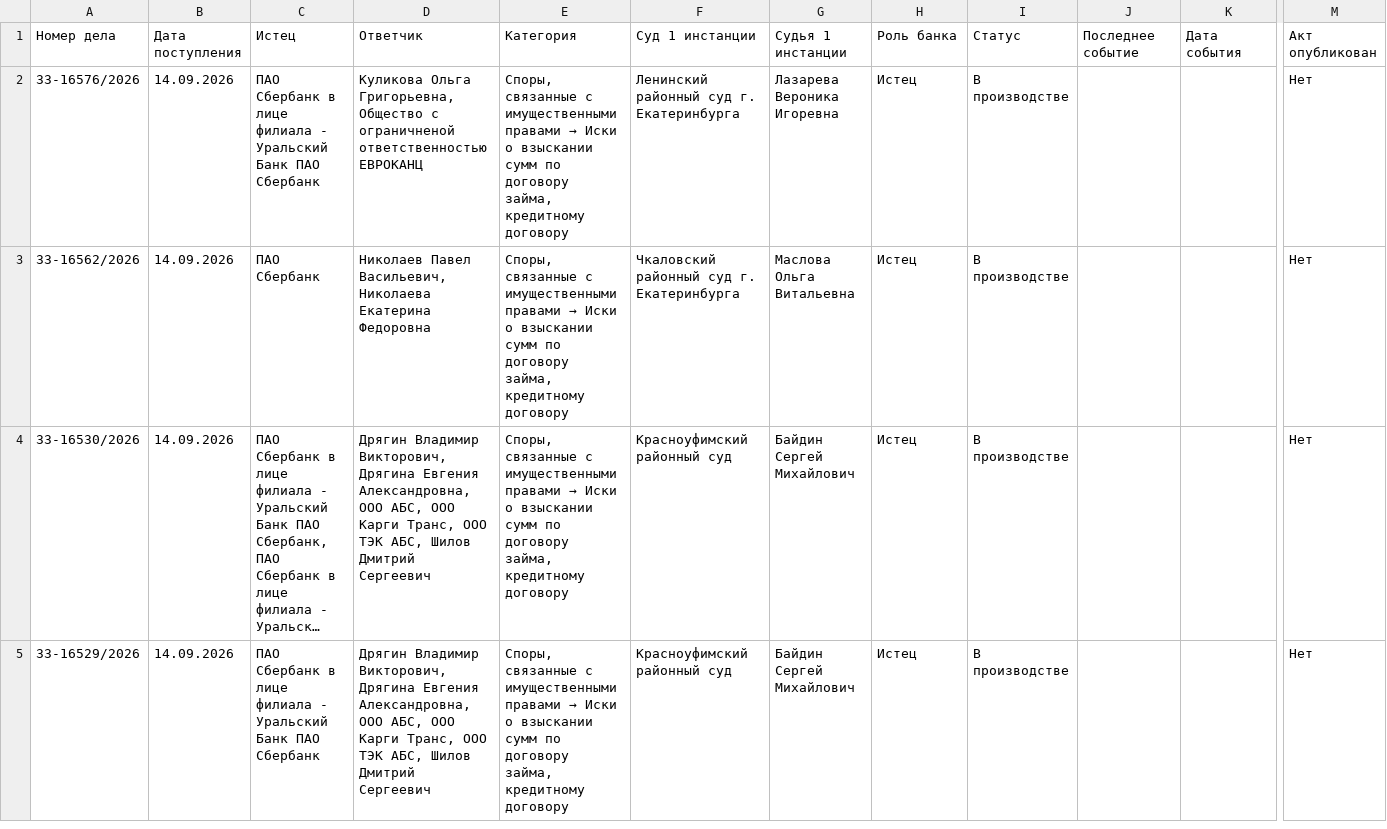
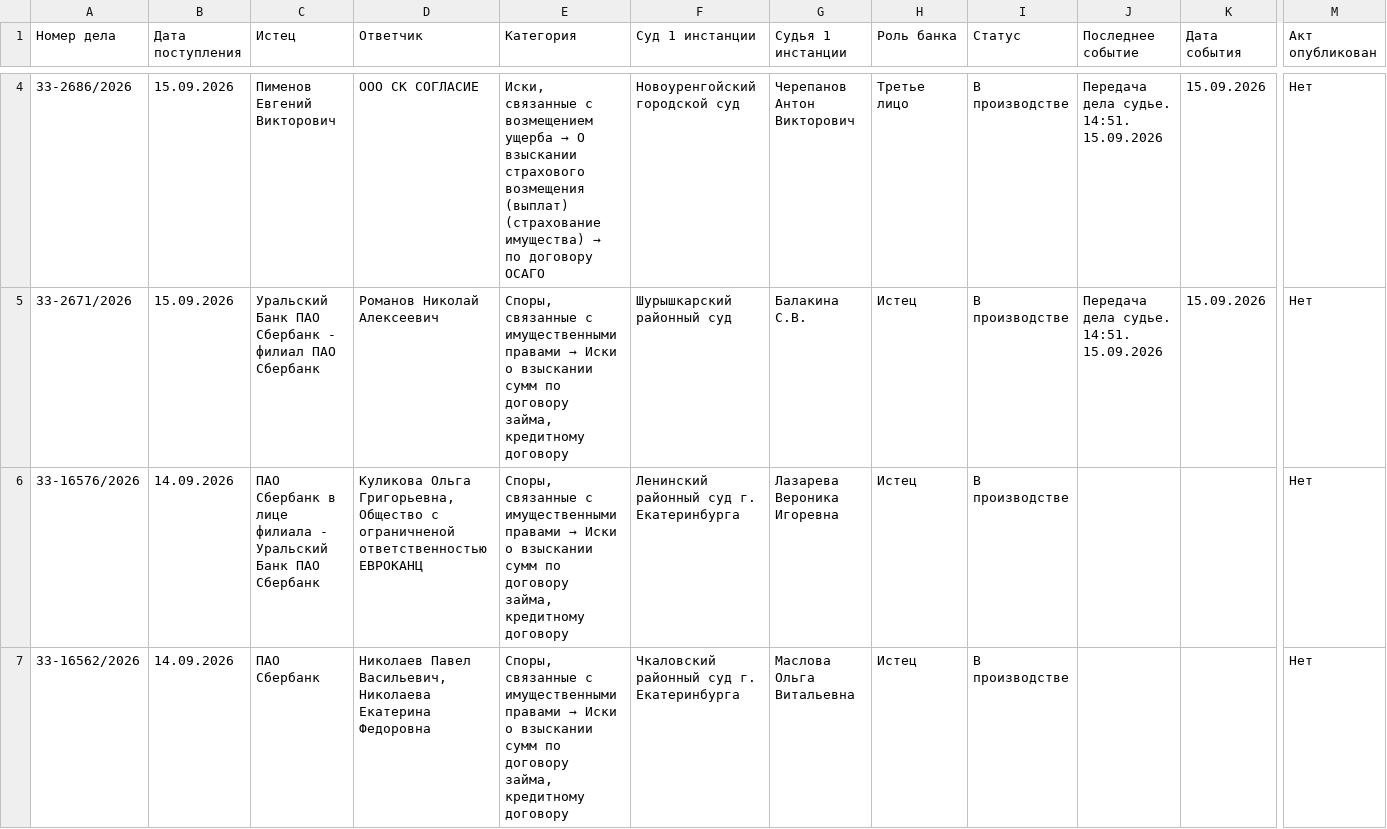
Before and after one commit to SelivanovAS/dashboard-ural, a CSV file: data/sberbank_cases.csv, drawn as a sheet; only a part is shown, gaps mark what is left out; the shorter side is filled out with more unchanged rows; long unchanged cells end in …; rows hold the shown columns only; the diff covers the shown part only; the diff names each change by its address in the sheet, - before the commit and + after, or states it on an @@ line.

```diff
--- a/data/sberbank_cases.csv
+++ b/data/sberbank_cases.csv
+row 4: 33-2686/2026 | 15.09.2026 | Пименов Евгений Викторович | ООО СК СОГЛАСИЕ | Иски, связанные с возмещением ущерба → О взыскании страхового возмещения (выплат) (страхование имущества) → по договору ОСАГО | Новоуренгойский городской суд | Черепанов Антон Викторович | Третье лицо | В производстве | Передача дела судье. 14:51. 15.09.2026 | 15.09.2026 | Нет
+row 5: 33-2671/2026 | 15.09.2026 | Уральский Банк ПАО Сбербанк - филиал ПАО Сбербанк | Романов Николай Алексеевич | Споры, связанные с имущественными правами → Иски о взыскании сумм по договору займа, кредитному договору | Шурышкарский районный суд | Балакина С.В. | Истец | В производстве | Передача дела судье. 14:51. 15.09.2026 | 15.09.2026 | Нет
```
Also changed, not shown: 2 added rows and 7 edited cells elsewhere in this file, 10 other files.
